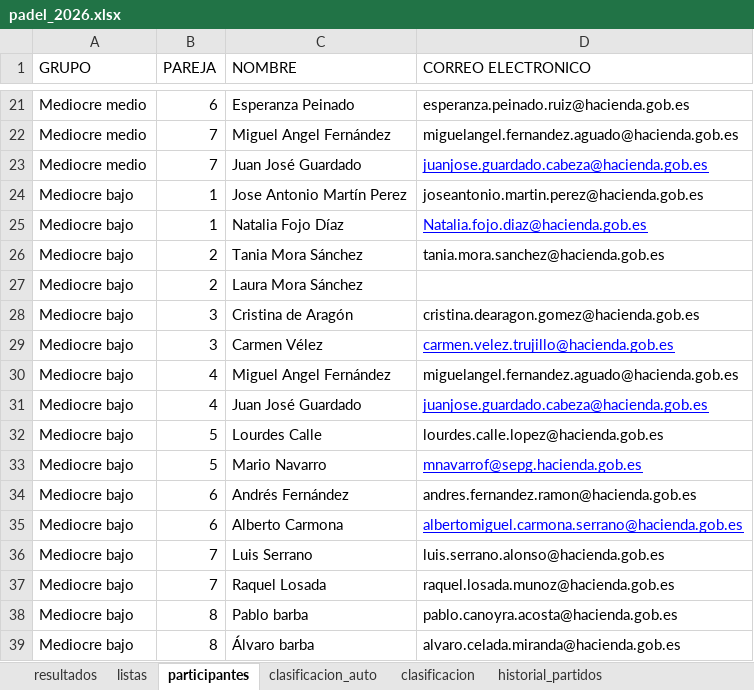
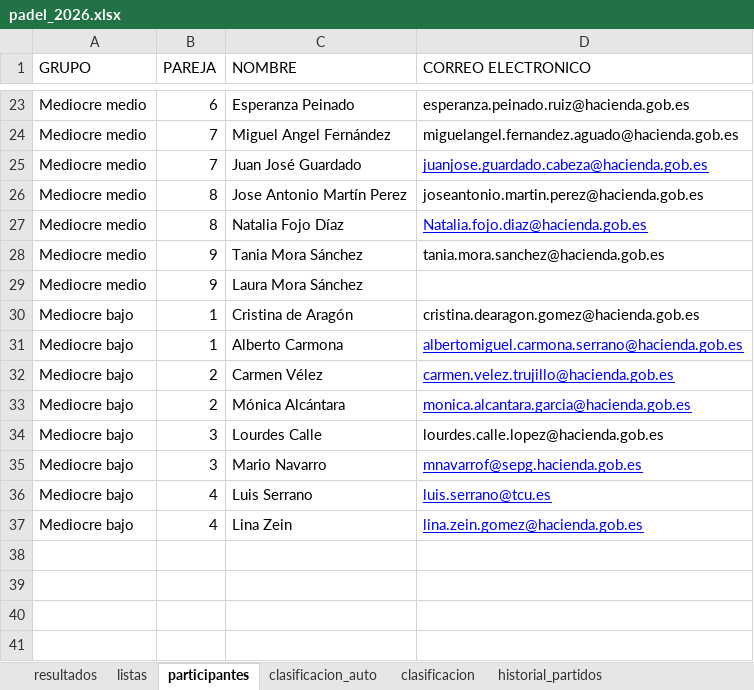
Before and after one commit to lcalle268/campeonato-padel-2026-2027, an Excel workbook: padel_2026.xlsx, sheet participantes, drawn as a sheet; only a part is shown, gaps mark what is left out; values as stored, in another font and other column widths than the file's, no borders; removed rows and columns are numbered as before the commit, all else as after; the diff covers the shown part only; the diff names each change by its address in the sheet, - before the commit and + after, or states it on an @@ line.

```diff
--- a/padel_2026.xlsx (sheet participantes)
+++ b/padel_2026.xlsx (sheet participantes)
+row 26: Mediocre medio | 8 | Jose Antonio Martín Perez | joseantonio.martin.perez@hacienda.gob.es
+row 27: Mediocre medio | 8 | Natalia Fojo Díaz | Natalia.fojo.diaz@hacienda.gob.es
+row 28: Mediocre medio | 9 | Tania Mora Sánchez | tania.mora.sanchez@hacienda.gob.es
+row 29: Mediocre medio | 9 | Laura Mora Sánchez
-C30 (NOMBRE): Jose Antonio Martín Perez
+C30 (NOMBRE): Cristina de Aragón
-D30 (CORREO ELECTRONICO): joseantonio.martin.perez@hacienda.gob.es
+D30 (CORREO ELECTRONICO): cristina.dearagon.gomez@hacienda.gob.es
-C31 (NOMBRE): Natalia Fojo Díaz
+C31 (NOMBRE): Alberto Carmona
-D31 (CORREO ELECTRONICO): Natalia.fojo.diaz@hacienda.gob.es
+D31 (CORREO ELECTRONICO): albertomiguel.carmona.serrano@hacienda.gob.es
-C32 (NOMBRE): Tania Mora Sánchez
+C32 (NOMBRE): Carmen Vélez
-D32 (CORREO ELECTRONICO): tania.mora.sanchez@hacienda.gob.es
+D32 (CORREO ELECTRONICO): carmen.velez.trujillo@hacienda.gob.es
@@ D32 underline: off → on, text colour: black → #0000FF @@
-C33 (NOMBRE): Laura Mora Sánchez
+C33 (NOMBRE): Mónica Alcántara
-D33 (CORREO ELECTRONICO): (empty)
+D33 (CORREO ELECTRONICO): monica.alcantara.garcia@hacienda.gob.es
-row 28: Mediocre bajo | 3 | Cristina de Aragón | cristina.dearagon.gomez@hacienda.gob.es
-row 29: Mediocre bajo | 3 | Carmen Vélez | carmen.velez.trujillo@hacienda.gob.es
-row 30: Mediocre bajo | 4 | Miguel Angel Fernández | miguelangel.fernandez.aguado@hacienda.gob.es
-row 31: Mediocre bajo | 4 | Juan José Guardado | juanjose.guardado.cabeza@hacienda.gob.es
-B34:B35 (PAREJA): 5
+B34:B35 (PAREJA): 3
-row 34: Mediocre bajo | 6 | Andrés Fernández | andres.fernandez.ramon@hacienda.gob.es
-row 35: Mediocre bajo | 6 | Alberto Carmona | albertomiguel.carmona.serrano@hacienda.gob.es
-B36:B37 (PAREJA): 7
+B36:B37 (PAREJA): 4
-D36 (CORREO ELECTRONICO): luis.serrano.alonso@hacienda.gob.es
+D36 (CORREO ELECTRONICO): luis.serrano@tcu.es
@@ D36:D37 underline: off → on, text colour: black → #0000FF @@
-C37 (NOMBRE): Raquel Losada
+C37 (NOMBRE): Lina Zein
-D37 (CORREO ELECTRONICO): raquel.losada.munoz@hacienda.gob.es
+D37 (CORREO ELECTRONICO): lina.zein.gomez@hacienda.gob.es
-row 38: Mediocre bajo | 8 | Pablo barba | pablo.canoyra.acosta@hacienda.gob.es
-row 39: Mediocre bajo | 8 | Álvaro barba | alvaro.celada.miranda@hacienda.gob.es
```
Also changed, not shown: 2 added rows, 14 edited cells and cell formats elsewhere in this sheet, sheet historial_partidos, sheet resultados, sheet clasificacion_auto, sheet clasificacion, sheet listas.
